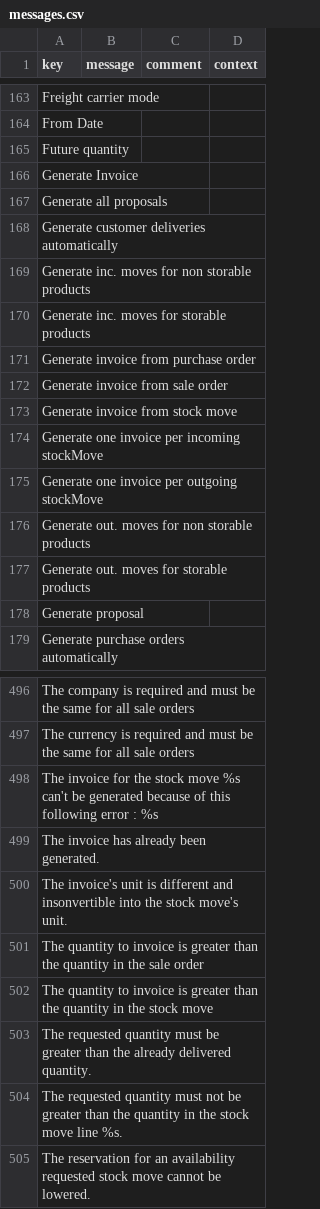
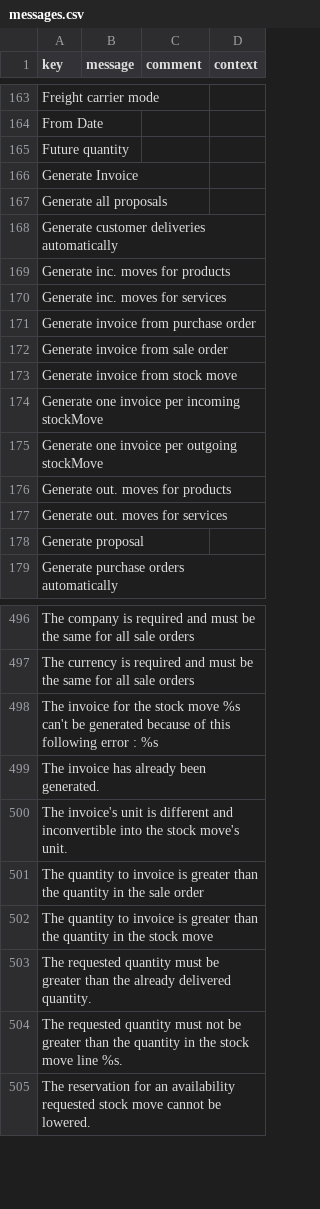
Before and after one commit to synktory-thl/axelor-open-suite, a CSV file: axelor-supplychain/src/main/resources/i18n/messages.csv, drawn as a sheet; only a part is shown, gaps mark what is left out.

```diff
--- a/axelor-supplychain/src/main/resources/i18n/messages.csv
+++ b/axelor-supplychain/src/main/resources/i18n/messages.csv
@@ -168,4 +168,4 @@
 "Generate customer deliveries automatically",,,
-"Generate inc. moves for non storable products",,,
-"Generate inc. moves for storable products",,,
+"Generate inc. moves for products",,,
+"Generate inc. moves for services",,,
 "Generate invoice from purchase order",,,
@@ -175,4 +175,4 @@
 "Generate one invoice per outgoing stockMove",,,
-"Generate out. moves for non storable products",,,
-"Generate out. moves for storable products",,,
+"Generate out. moves for products",,,
+"Generate out. moves for services",,,
 "Generate proposal",,,
@@ -499,3 +499,3 @@
 "The invoice has already been generated.",,,
-"The invoice's unit is different and insonvertible into the stock move's unit.",,,
+"The invoice's unit is different and inconvertible into the stock move's unit.",,,
 "The quantity to invoice is greater than the quantity in the sale order",,,
```
Also changed, not shown: axelor-supplychain/src/main/resources/i18n/messages_en.csv, axelor-supplychain/src/main/resources/i18n/messages_fr.csv, 2 other files.
